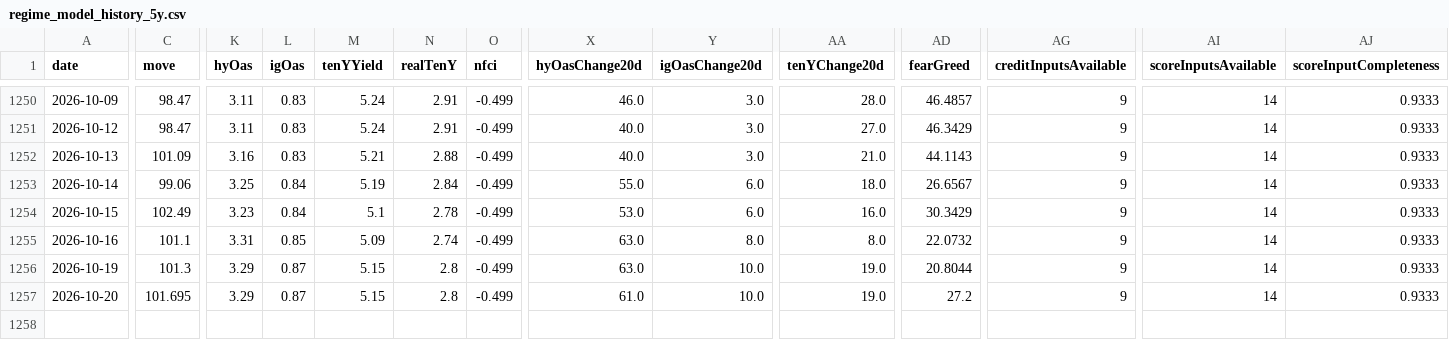
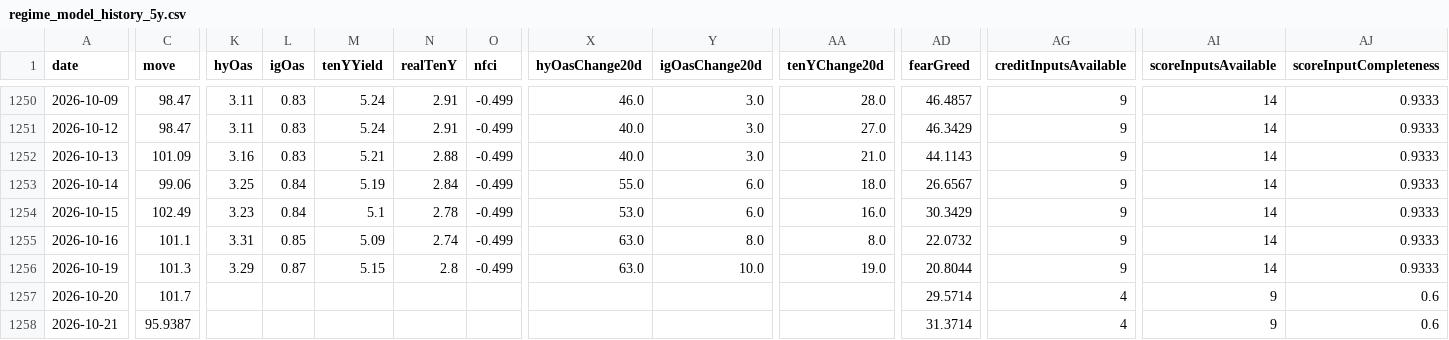
Before and after one commit to Kohaningithub/market-regime-dashboard, a CSV file: data/regime_model_history_5y.csv, drawn as a sheet; only a part is shown, gaps mark what is left out; rows hold the shown columns only; the diff covers the shown part only; the diff names each change by its address in the sheet, - before the commit and + after, or states it on an @@ line.

```diff
--- a/data/regime_model_history_5y.csv
+++ b/data/regime_model_history_5y.csv
-C1257 (move): 101.695
+C1257 (move): 101.7
-K1257 (hyOas): 3.29
+K1257 (hyOas): (empty)
-L1257 (igOas): 0.87
+L1257 (igOas): (empty)
-M1257 (tenYYield): 5.15
+M1257 (tenYYield): (empty)
-N1257 (realTenY): 2.8
+N1257 (realTenY): (empty)
-O1257 (nfci): -0.499
+O1257 (nfci): (empty)
-X1257 (hyOasChange20d): 61.0
+X1257 (hyOasChange20d): (empty)
-Y1257 (igOasChange20d): 10.0
+Y1257 (igOasChange20d): (empty)
-AA1257 (tenYChange20d): 19.0
+AA1257 (tenYChange20d): (empty)
-AD1257 (fearGreed): 27.2
+AD1257 (fearGreed): 29.5714
-AG1257 (creditInputsAvailable): 9
+AG1257 (creditInputsAvailable): 4
-AI1257 (scoreInputsAvailable): 14
+AI1257 (scoreInputsAvailable): 9
-AJ1257 (scoreInputCompleteness): 0.9333
+AJ1257 (scoreInputCompleteness): 0.6
+row 1258: 2026-10-21 | 95.9387 |  |  |  |  |  |  |  |  | 31.3714 | 4 | 9 | 0.6
```
Also changed, not shown: 1 edited cell elsewhere in this file, data/allocation_signal_history.csv, 8 other files.
